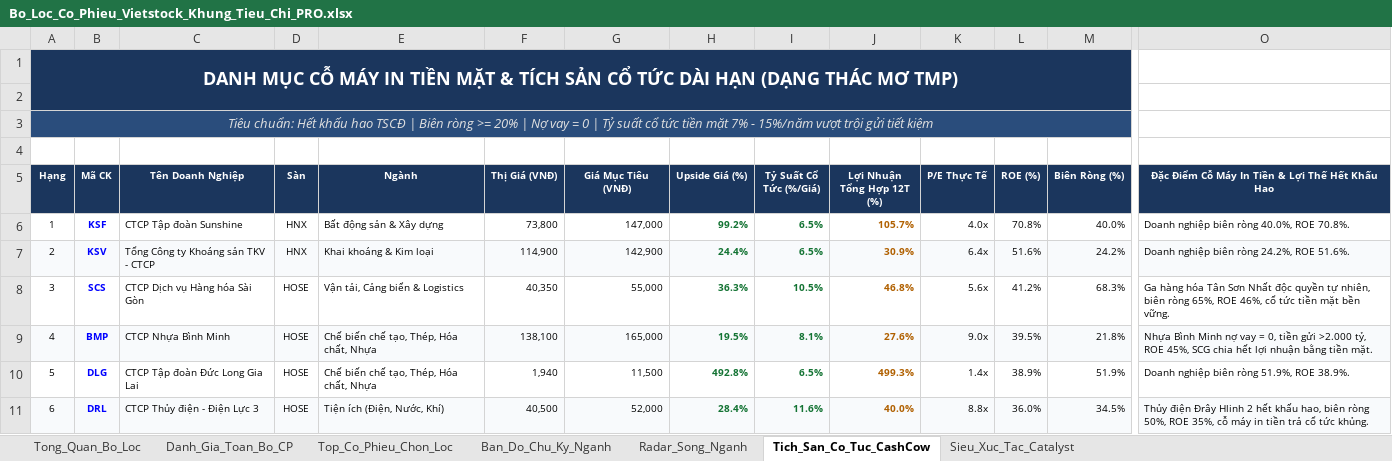
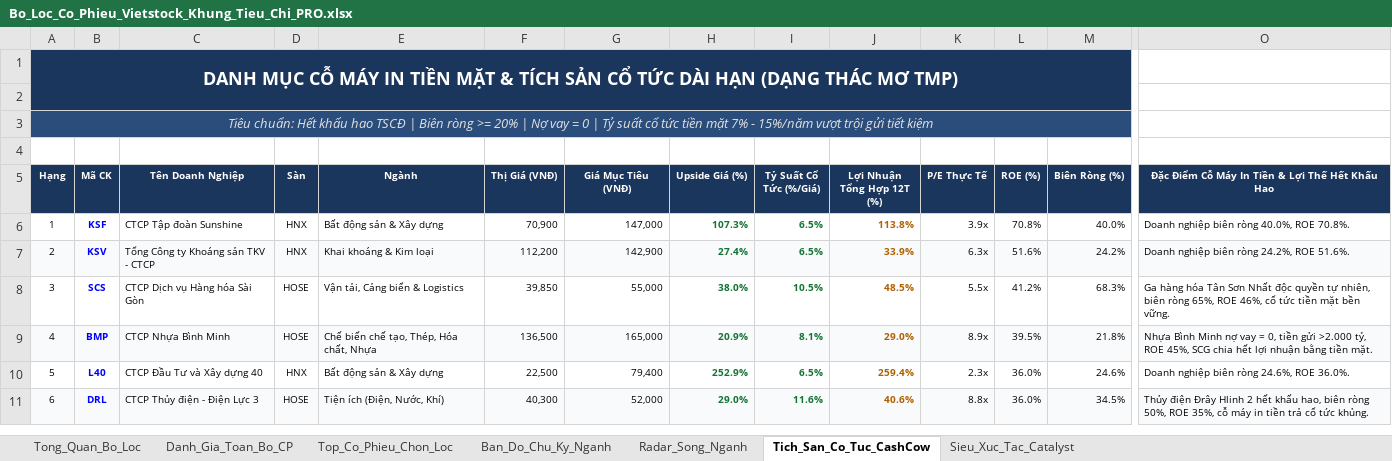
Before and after one commit to NikolaTesla59/Quan, an Excel workbook: Du_An/Vietstock_Screener/Bo_Loc_Co_Phieu_Vietstock_Khung_Tieu_Chi_PRO.xlsx, sheet Tich_San_Co_Tuc_CashCow, drawn as a sheet; only a part is shown, gaps mark what is left out; values as stored, in another font and other column widths than the file's, no borders; the diff covers the shown part only; the diff names each change by its address in the sheet, - before the commit and + after, or states it on an @@ line.

```diff
--- a/Du_An/Vietstock_Screener/Bo_Loc_Co_Phieu_Vietstock_Khung_Tieu_Chi_PRO.xlsx (sheet Tich_San_Co_Tuc_CashCow)
+++ b/Du_An/Vietstock_Screener/Bo_Loc_Co_Phieu_Vietstock_Khung_Tieu_Chi_PRO.xlsx (sheet Tich_San_Co_Tuc_CashCow)
-F6 (Thị Giá (VNĐ)): 73,800
+F6 (Thị Giá (VNĐ)): 70,900
-H6 (Upside Giá (%)): 99.2%
+H6 (Upside Giá (%)): 107.3%
-J6 (Lợi Nhuận Tổng Hợp 12T (%)): 105.7%
+J6 (Lợi Nhuận Tổng Hợp 12T (%)): 113.8%
-K6 (P/E Thực Tế): 4.0x
+K6 (P/E Thực Tế): 3.9x
-F7 (Thị Giá (VNĐ)): 114,900
+F7 (Thị Giá (VNĐ)): 112,200
-H7 (Upside Giá (%)): 24.4%
+H7 (Upside Giá (%)): 27.4%
-J7 (Lợi Nhuận Tổng Hợp 12T (%)): 30.9%
+J7 (Lợi Nhuận Tổng Hợp 12T (%)): 33.9%
-K7 (P/E Thực Tế): 6.4x
+K7 (P/E Thực Tế): 6.3x
-F8 (Thị Giá (VNĐ)): 40,350
+F8 (Thị Giá (VNĐ)): 39,850
-H8 (Upside Giá (%)): 36.3%
+H8 (Upside Giá (%)): 38.0%
-J8 (Lợi Nhuận Tổng Hợp 12T (%)): 46.8%
+J8 (Lợi Nhuận Tổng Hợp 12T (%)): 48.5%
-K8 (P/E Thực Tế): 5.6x
+K8 (P/E Thực Tế): 5.5x
-F9 (Thị Giá (VNĐ)): 138,100
+F9 (Thị Giá (VNĐ)): 136,500
-H9 (Upside Giá (%)): 19.5%
+H9 (Upside Giá (%)): 20.9%
-J9 (Lợi Nhuận Tổng Hợp 12T (%)): 27.6%
+J9 (Lợi Nhuận Tổng Hợp 12T (%)): 29.0%
-K9 (P/E Thực Tế): 9.0x
+K9 (P/E Thực Tế): 8.9x
-B10 (Mã CK): DLG
+B10 (Mã CK): L40
-C10 (Tên Doanh Nghiệp): CTCP Tập đoàn Đức Long Gia Lai
+C10 (Tên Doanh Nghiệp): CTCP Đầu Tư và Xây dựng 40
-D10 (Sàn): HOSE
+D10 (Sàn): HNX
-E10 (Ngành): Chế biến chế tạo, Thép, Hóa chất, Nhựa
+E10 (Ngành): Bất động sản & Xây dựng
-F10 (Thị Giá (VNĐ)): 1,940
+F10 (Thị Giá (VNĐ)): 22,500
-G10 (Giá Mục Tiêu (VNĐ)): 11,500
+G10 (Giá Mục Tiêu (VNĐ)): 79,400
-H10 (Upside Giá (%)): 492.8%
+H10 (Upside Giá (%)): 252.9%
-J10 (Lợi Nhuận Tổng Hợp 12T (%)): 499.3%
+J10 (Lợi Nhuận Tổng Hợp 12T (%)): 259.4%
-K10 (P/E Thực Tế): 1.4x
+K10 (P/E Thực Tế): 2.3x
-L10 (ROE (%)): 38.9%
+L10 (ROE (%)): 36.0%
-M10 (Biên Ròng (%)): 51.9%
+M10 (Biên Ròng (%)): 24.6%
-O10: Doanh nghiệp biên ròng 51.9%, ROE 38.9%.
+O10: Doanh nghiệp biên ròng 24.6%, ROE 36.0%.
-F11 (Thị Giá (VNĐ)): 40,500
+F11 (Thị Giá (VNĐ)): 40,300
-H11 (Upside Giá (%)): 28.4%
+H11 (Upside Giá (%)): 29.0%
-J11 (Lợi Nhuận Tổng Hợp 12T (%)): 40.0%
+J11 (Lợi Nhuận Tổng Hợp 12T (%)): 40.6%
```
Also changed, not shown: 56 edited cells elsewhere in this sheet, sheet Danh_Gia_Toan_Bo_CP, sheet Top_Co_Phieu_Chon_Loc, sheet Tong_Quan_Bo_Loc, 34 other files.
